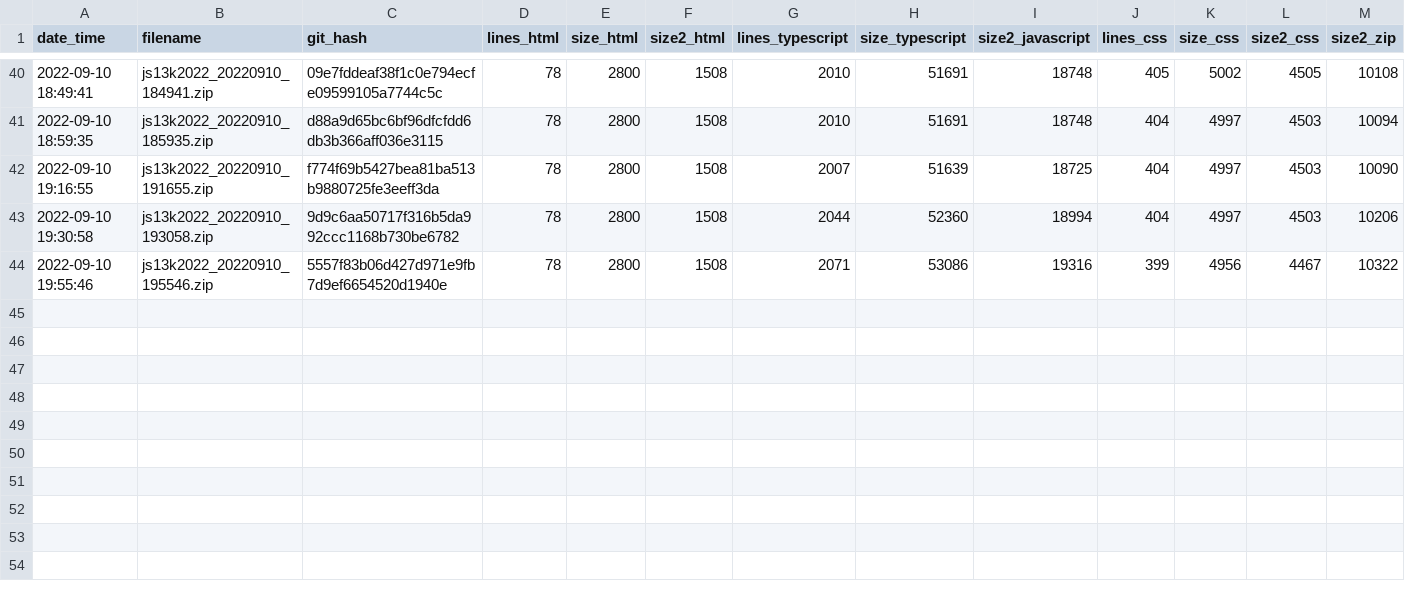
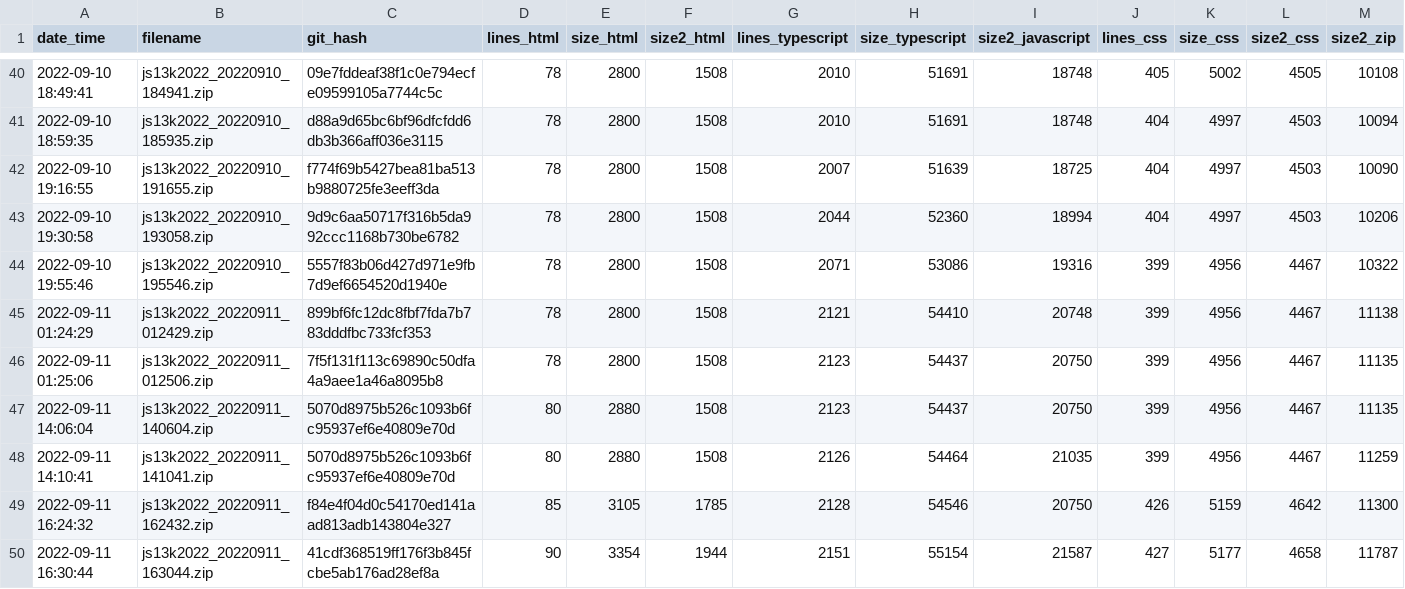
Before and after one commit to gheja/js13k2022, a CSV file: build_stats.csv, drawn as a sheet; only a part is shown, gaps mark what is left out.

Commit message:
Updated build_stats.csv

```diff
--- a/build_stats.csv
+++ b/build_stats.csv
@@ -44 +44,7 @@ date_time;filename;git_hash;lines_html;size_html;size2_html;lines_typescript;siz
 2022-09-10 19:55:46;js13k2022_20220910_195546.zip;5557f83b06d427d971e9fb7d9ef6654520d1940e;78;2800;1508;2071;53086;19316;399;4956;4467;10322
+2022-09-11 01:24:29;js13k2022_20220911_012429.zip;899bf6fc12dc8fbf7fda7b783dddfbc733fcf353;78;2800;1508;2121;54410;20748;399;4956;4467;11138
+2022-09-11 01:25:06;js13k2022_20220911_012506.zip;7f5f131f113c69890c50dfa4a9aee1a46a8095b8;78;2800;1508;2123;54437;20750;399;4956;4467;11135
+2022-09-11 14:06:04;js13k2022_20220911_140604.zip;5070d8975b526c1093b6fc95937ef6e40809e70d;80;2880;1508;2123;54437;20750;399;4956;4467;11135
+2022-09-11 14:10:41;js13k2022_20220911_141041.zip;5070d8975b526c1093b6fc95937ef6e40809e70d;80;2880;1508;2126;54464;21035;399;4956;4467;11259
+2022-09-11 16:24:32;js13k2022_20220911_162432.zip;f84e4f04d0c54170ed141aad813adb143804e327;85;3105;1785;2128;54546;20750;426;5159;4642;11300
+2022-09-11 16:30:44;js13k2022_20220911_163044.zip;41cdf368519ff176f3b845fcbe5ab176ad28ef8a;90;3354;1944;2151;55154;21587;427;5177;4658;11787
```
